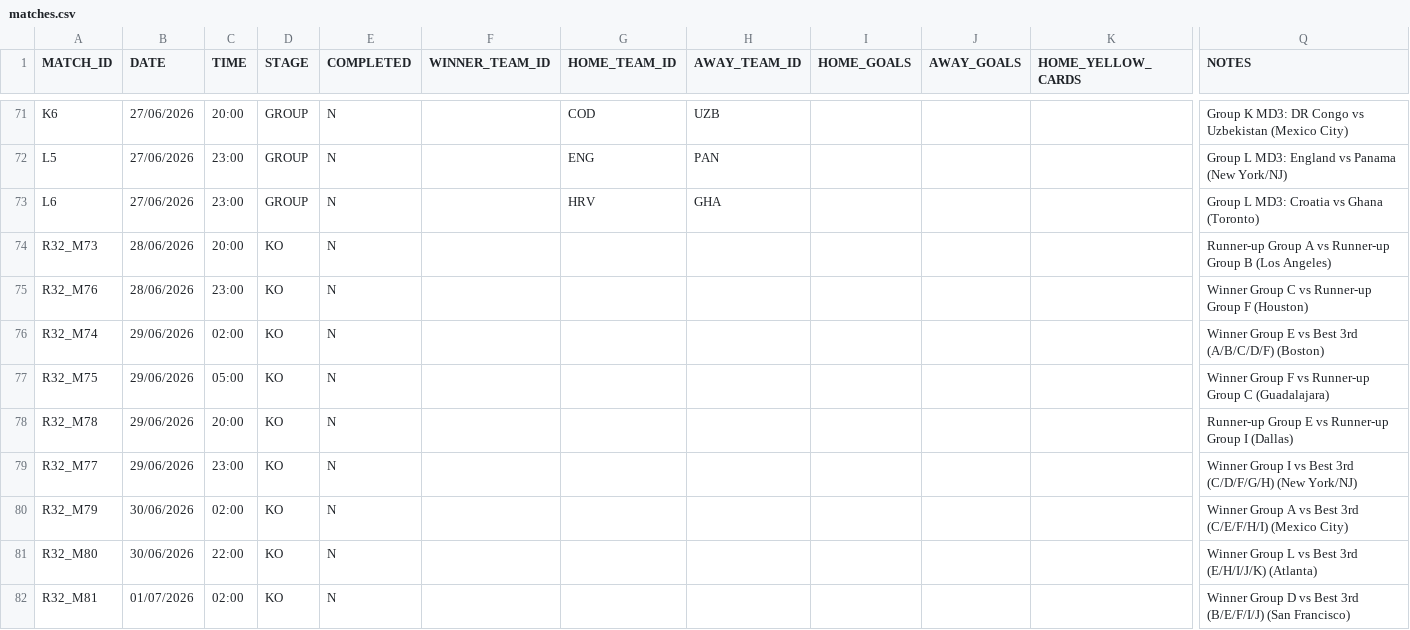
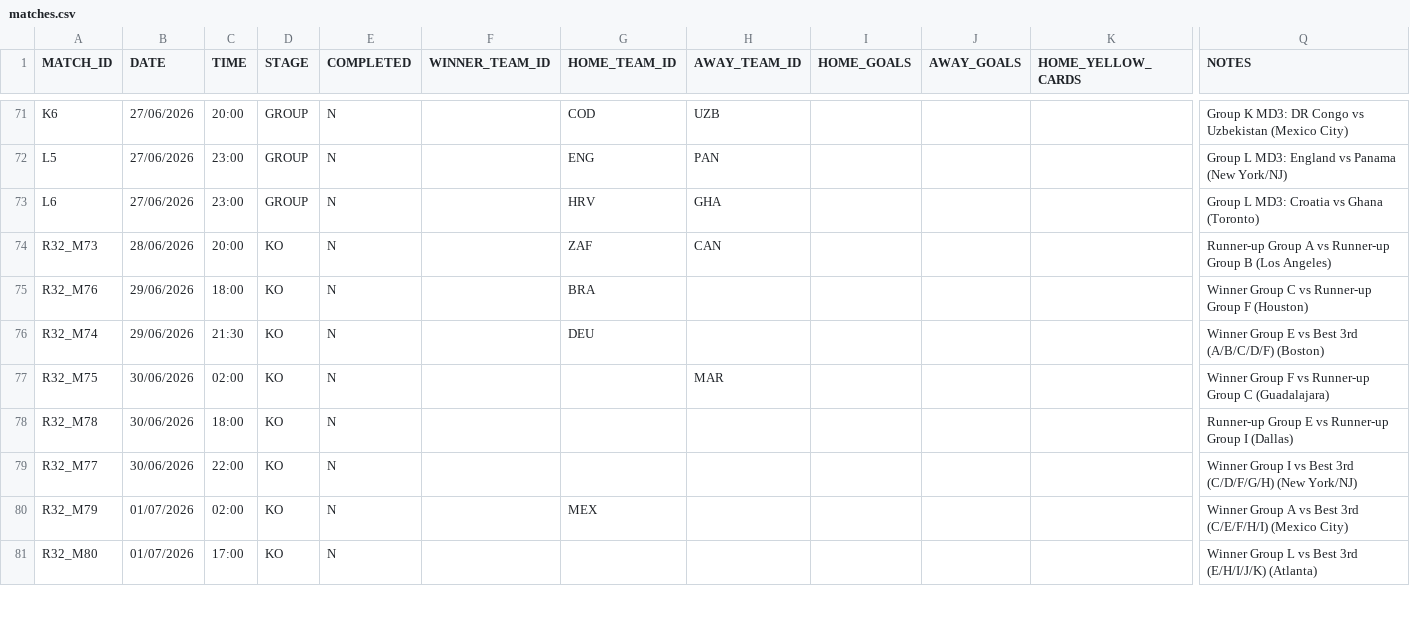
Before and after one commit to AdamJSc/sweepstake-markup-generator, a CSV file: domain/data/tournaments/2026-fifa-world-cup/matches.csv, drawn as a sheet; only a part is shown, gaps mark what is left out; removed rows and columns are numbered as before the commit, all else as after; rows hold the shown columns only; the diff covers the shown part only; the diff names each change by its address in the sheet, - before the commit and + after, or states it on an @@ line.

Commit message:
chore: update r32 fixtures

```diff
--- a/domain/data/tournaments/2026-fifa-world-cup/matches.csv
+++ b/domain/data/tournaments/2026-fifa-world-cup/matches.csv
-G74 (HOME_TEAM_ID): (empty)
+G74 (HOME_TEAM_ID): ZAF
-H74 (AWAY_TEAM_ID): (empty)
+H74 (AWAY_TEAM_ID): CAN
-B75 (DATE): 28/06/2026
+B75 (DATE): 29/06/2026
-C75 (TIME): 23:00
+C75 (TIME): 18:00
-G75 (HOME_TEAM_ID): (empty)
+G75 (HOME_TEAM_ID): BRA
-C76 (TIME): 02:00
+C76 (TIME): 21:30
-G76 (HOME_TEAM_ID): (empty)
+G76 (HOME_TEAM_ID): DEU
-B77:B79 (DATE): 29/06/2026
+B77:B79 (DATE): 30/06/2026
-C77 (TIME): 05:00
+C77 (TIME): 02:00
-H77 (AWAY_TEAM_ID): (empty)
+H77 (AWAY_TEAM_ID): MAR
-C78 (TIME): 20:00
+C78 (TIME): 18:00
-C79 (TIME): 23:00
+C79 (TIME): 22:00
-B80:B81 (DATE): 30/06/2026
+B80:B81 (DATE): 01/07/2026
-G80 (HOME_TEAM_ID): (empty)
+G80 (HOME_TEAM_ID): MEX
-C81 (TIME): 22:00
+C81 (TIME): 17:00
-row 82: R32_M81 | 01/07/2026 | 02:00 | KO | N |  |  |  |  |  |  | Winner Group D vs Best 3rd (B/E/F/I/J) (San Francisco)
```
Also changed, not shown: 2 added rows, 1 removed row and 11 edited cells elsewhere in this file.
